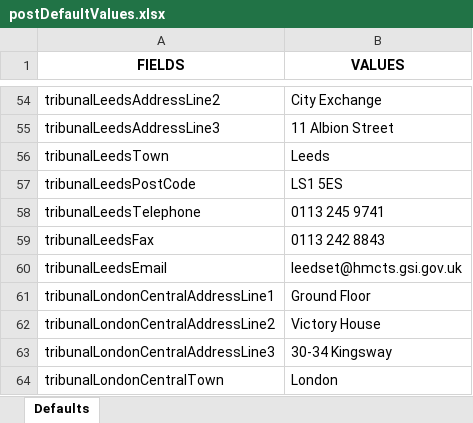
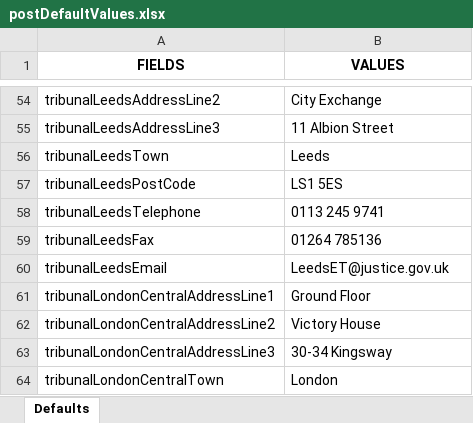
Before and after one commit to hmcts/ethos-repl-docmosis-service, an Excel workbook: src/main/resources/postDefaultValues.xlsx, sheet Defaults, drawn as a sheet; only a part is shown, gaps mark what is left out; values as stored, in another font and other column widths than the file's, no borders; the diff names each change by its address in the sheet, - before the commit and + after, or states it on an @@ line.

Commit message:
ERP-797 - LEEDS - Update Leeds Tribunal contact details (Fax machine number and email address)

```diff
--- a/src/main/resources/postDefaultValues.xlsx (sheet Defaults)
+++ b/src/main/resources/postDefaultValues.xlsx (sheet Defaults)
-B59 (VALUES): 0113 242 8843
+B59 (VALUES): 01264 785136
-B60 (VALUES): leedset@hmcts.gsi.gov.uk
+B60 (VALUES): LeedsET@justice.gov.uk
```
Also changed, not shown: 2 other files.
